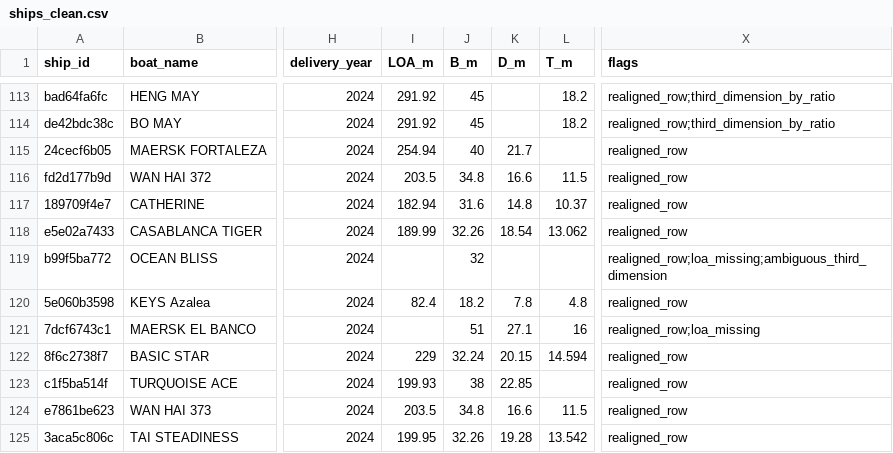
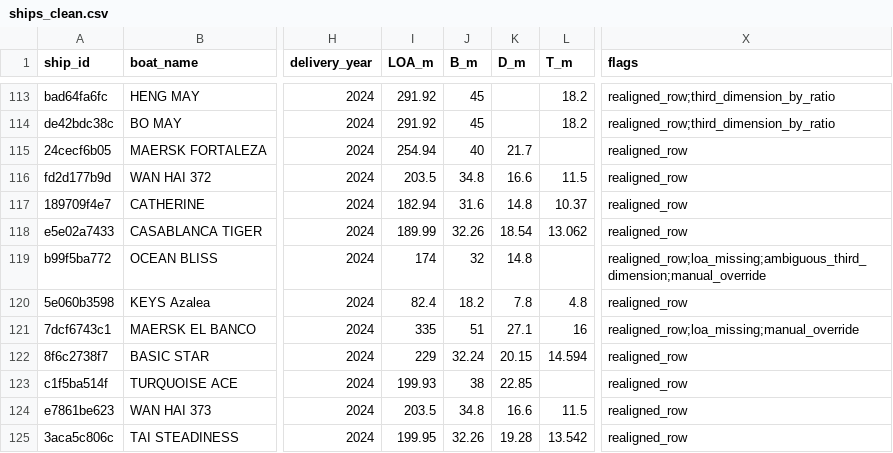
Before and after one commit to MichaelMacCormac/Ship-Design, a CSV file: data/ships_clean.csv, drawn as a sheet; only a part is shown, gaps mark what is left out; the diff covers the shown part only; the diff names each change by its address in the sheet, - before the commit and + after, or states it on an @@ line.

```diff
--- a/data/ships_clean.csv
+++ b/data/ships_clean.csv
-I119 (LOA_m): (empty)
+I119 (LOA_m): 174
-K119 (D_m): (empty)
+K119 (D_m): 14.8
-X119 (flags): realigned_row;loa_missing;ambiguous_third_dimension
+X119 (flags): realigned_row;loa_missing;ambiguous_third_dimension;manual_override
-I121 (LOA_m): (empty)
+I121 (LOA_m): 335
-X121 (flags): realigned_row;loa_missing
+X121 (flags): realigned_row;loa_missing;manual_override
```
Also changed, not shown: 5 removed rows and 88 edited cells elsewhere in this file, data/ships_rejected.csv, data/validation/results_holtrop_japanclean_autorpm.csv, 22 other files.
